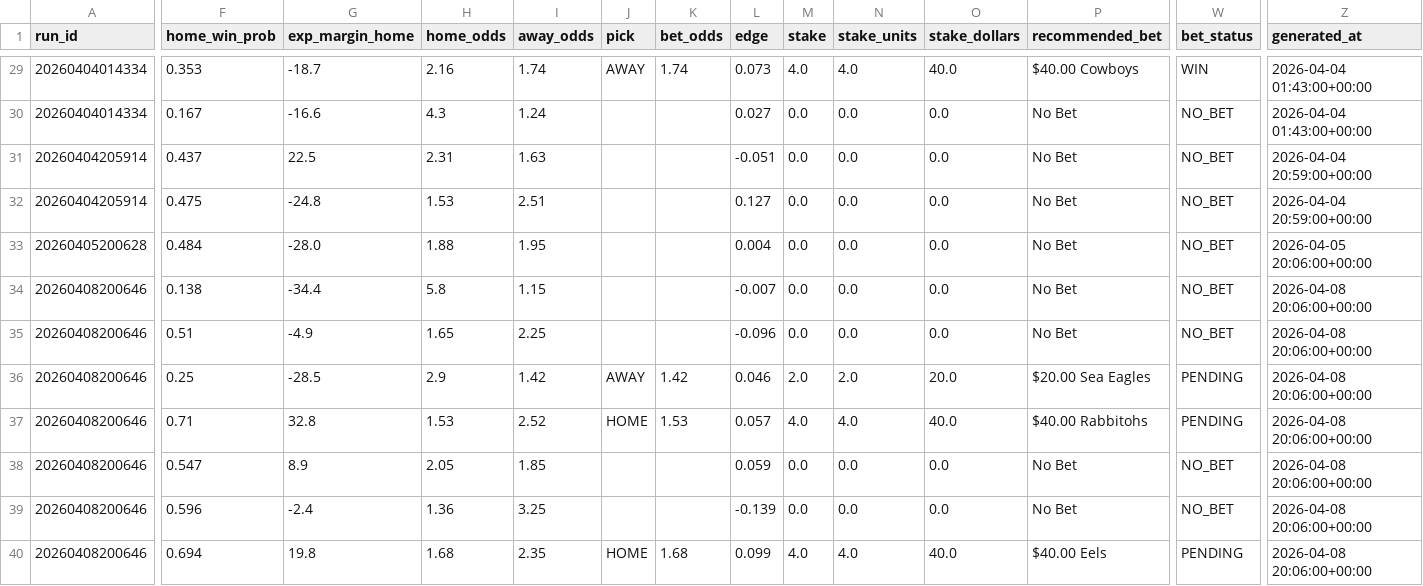
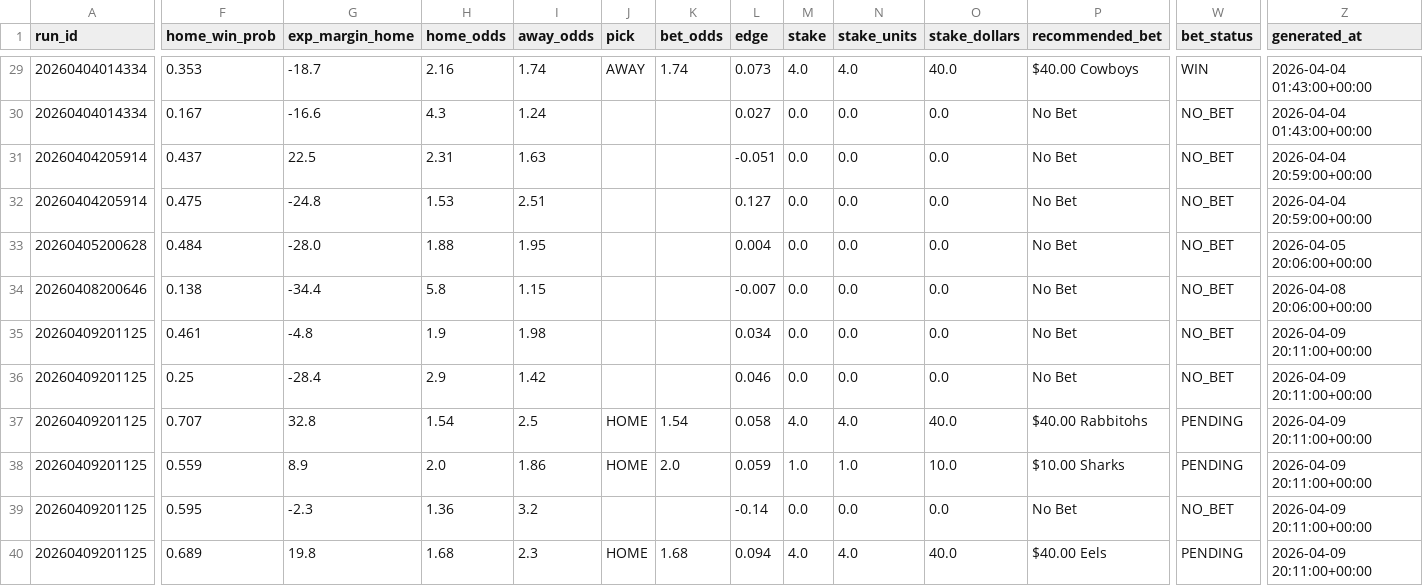
Before and after one commit to Rossdavo/nrl-ai-predictor, a CSV file: bet_history.csv, drawn as a sheet; only a part is shown, gaps mark what is left out; removed rows and columns are numbered as before the commit, all else as after; rows hold the shown columns only; the diff covers the shown part only; the diff names each change by its address in the sheet, - before the commit and + after, or states it on an @@ line.

```diff
--- a/bet_history.csv
+++ b/bet_history.csv
-A35:A37 (run_id): 20260408200646
+A35:A37 (run_id): 20260409201125
-F35 (home_win_prob): 0.51
+F35 (home_win_prob): 0.461
-G35 (exp_margin_home): -4.9
+G35 (exp_margin_home): -4.8
-H35 (home_odds): 1.65
+H35 (home_odds): 1.9
-I35 (away_odds): 2.25
+I35 (away_odds): 1.98
-L35 (edge): -0.096
+L35 (edge): 0.034
-Z35:Z37 (generated_at): 2026-04-08 20:06:00+00:00
+Z35:Z37 (generated_at): 2026-04-09 20:11:00+00:00
-G36 (exp_margin_home): -28.5
+G36 (exp_margin_home): -28.4
-J36 (pick): AWAY
+J36 (pick): (empty)
-K36 (bet_odds): 1.42
+K36 (bet_odds): (empty)
-M36 (stake): 2.0
+M36 (stake): 0.0
-N36 (stake_units): 2.0
+N36 (stake_units): 0.0
-O36 (stake_dollars): 20.0
+O36 (stake_dollars): 0.0
-P36 (recommended_bet): $20.00 Sea Eagles
+P36 (recommended_bet): No Bet
-W36 (bet_status): PENDING
+W36 (bet_status): NO_BET
-F37 (home_win_prob): 0.71
+F37 (home_win_prob): 0.707
-H37 (home_odds): 1.53
+H37 (home_odds): 1.54
-I37 (away_odds): 2.52
+I37 (away_odds): 2.5
-K37 (bet_odds): 1.53
+K37 (bet_odds): 1.54
-L37 (edge): 0.057
+L37 (edge): 0.058
-row 38: 20260408200646 | 0.547 | 8.9 | 2.05 | 1.85 |  |  | 0.059 | 0.0 | 0.0 | 0.0 | No Bet | NO_BET | 2026-04-08 20:06:00+00:00
+row 38: 20260409201125 | 0.559 | 8.9 | 2.0 | 1.86 | HOME | 2.0 | 0.059 | 1.0 | 1.0 | 10.0 | $10.00 Sharks | PENDING | 2026-04-09 20:11:00+00:00
-A39:A40 (run_id): 20260408200646
+A39:A40 (run_id): 20260409201125
-F39 (home_win_prob): 0.596
+F39 (home_win_prob): 0.595
-G39 (exp_margin_home): -2.4
+G39 (exp_margin_home): -2.3
-I39 (away_odds): 3.25
+I39 (away_odds): 3.2
-L39 (edge): -0.139
+L39 (edge): -0.14
-Z39:Z40 (generated_at): 2026-04-08 20:06:00+00:00
+Z39:Z40 (generated_at): 2026-04-09 20:11:00+00:00
-F40 (home_win_prob): 0.694
+F40 (home_win_prob): 0.689
-I40 (away_odds): 2.35
+I40 (away_odds): 2.3
-L40 (edge): 0.099
+L40 (edge): 0.094
```
Also changed, not shown: 5 edited cells elsewhere in this file, current_predictions.csv, odds.csv, 5 other files.
